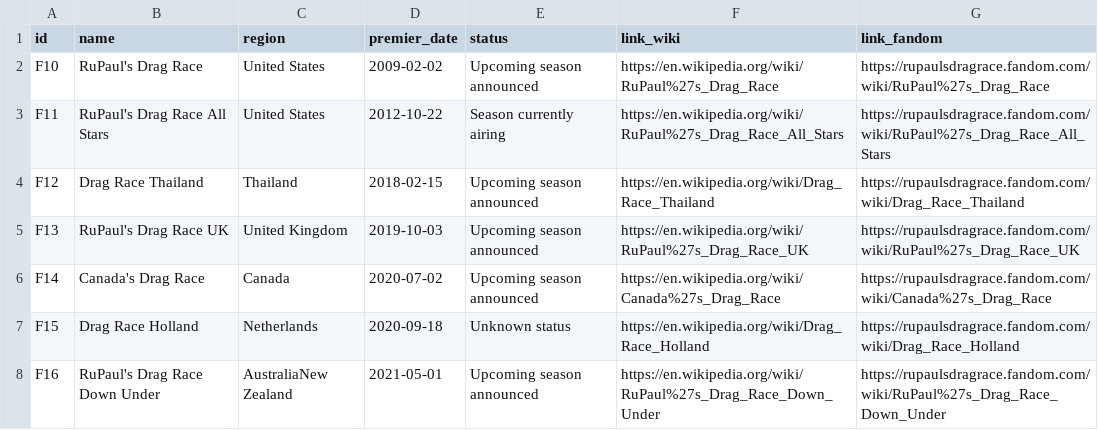
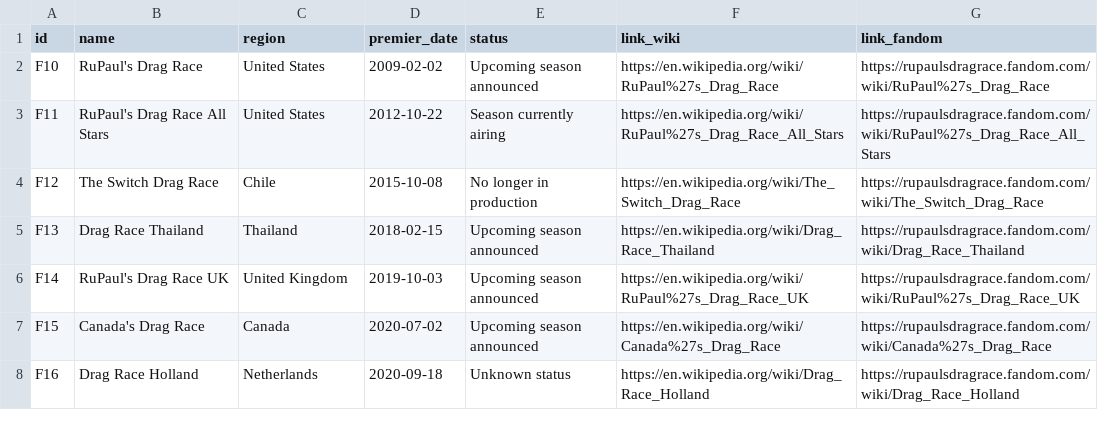
Before and after one commit to tashapiro/drag-race, a CSV file: data/franchise.csv, drawn as a sheet; only a part is shown; the diff covers the shown part only.

```diff
--- a/data/franchise.csv
+++ b/data/franchise.csv
@@ -3,6 +3,6 @@
 "F11","RuPaul's Drag Race All Stars","United States",2012-10-22,"Season currently airing","https://en.wikipedia.org/wiki/RuPaul%27s_Drag_Race_All_Stars","https://rupaulsdragrace.fandom.com/wiki/RuPaul%27s_Drag_Race_All_Stars"
-"F12","Drag Race Thailand","Thailand",2018-02-15,"Upcoming season announced","https://en.wikipedia.org/wiki/Drag_Race_Thailand","https://rupaulsdragrace.fandom.com/wiki/Drag_Race_Thailand"
-"F13","RuPaul's Drag Race UK","United Kingdom",2019-10-03,"Upcoming season announced","https://en.wikipedia.org/wiki/RuPaul%27s_Drag_Race_UK","https://rupaulsdragrace.fandom.com/wiki/RuPaul%27s_Drag_Race_UK"
-"F14","Canada's Drag Race","Canada",2020-07-02,"Upcoming season announced","https://en.wikipedia.org/wiki/Canada%27s_Drag_Race","https://rupaulsdragrace.fandom.com/wiki/Canada%27s_Drag_Race"
-"F15","Drag Race Holland","Netherlands",2020-09-18,"Unknown status","https://en.wikipedia.org/wiki/Drag_Race_Holland","https://rupaulsdragrace.fandom.com/wiki/Drag_Race_Holland"
-"F16","RuPaul's Drag Race Down Under","AustraliaNew Zealand",2021-05-01,"Upcoming season announced","https://en.wikipedia.org/wiki/RuPaul%27s_Drag_Race_Down_Under","https://rupaulsdragrace.fandom.com/wiki/RuPaul%27s_Drag_Race_Down_Under"
+"F12","The Switch Drag Race","Chile",2015-10-08,"No longer in production","https://en.wikipedia.org/wiki/The_Switch_Drag_Race","https://rupaulsdragrace.fandom.com/wiki/The_Switch_Drag_Race"
+"F13","Drag Race Thailand","Thailand",2018-02-15,"Upcoming season announced","https://en.wikipedia.org/wiki/Drag_Race_Thailand","https://rupaulsdragrace.fandom.com/wiki/Drag_Race_Thailand"
+"F14","RuPaul's Drag Race UK","United Kingdom",2019-10-03,"Upcoming season announced","https://en.wikipedia.org/wiki/RuPaul%27s_Drag_Race_UK","https://rupaulsdragrace.fandom.com/wiki/RuPaul%27s_Drag_Race_UK"
+"F15","Canada's Drag Race","Canada",2020-07-02,"Upcoming season announced","https://en.wikipedia.org/wiki/Canada%27s_Drag_Race","https://rupaulsdragrace.fandom.com/wiki/Canada%27s_Drag_Race"
+"F16","Drag Race Holland","Netherlands",2020-09-18,"Unknown status","https://en.wikipedia.org/wiki/Drag_Race_Holland","https://rupaulsdragrace.fandom.com/wiki/Drag_Race_Holland"
```
Also changed, not shown: 4 added rows and 18 edited cells elsewhere in this file, data/episode_judge.csv, data/lip_sync_contestant.csv, 6 other files.
